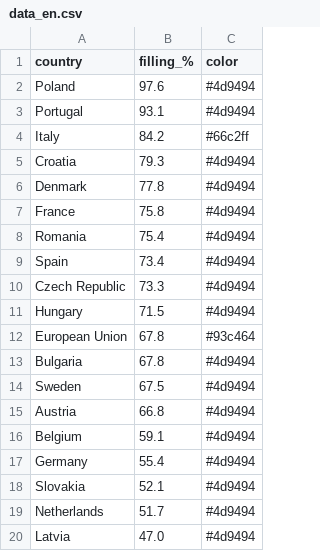
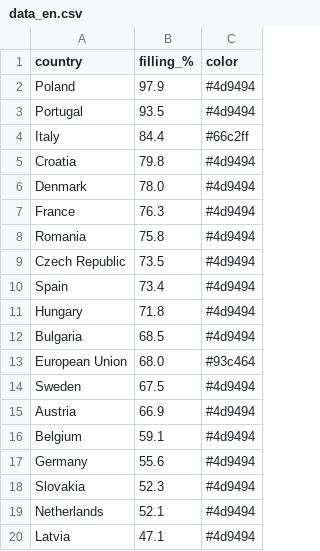
Before and after one commit to sanellia97-lab/stoccaggio-gas-ue, a CSV file: data_en.csv, drawn as a sheet.

```diff
--- a/data_en.csv
+++ b/data_en.csv
@@ -1,20 +1,20 @@
 country,filling_%,color
-Poland,97.6,#4d9494
-Portugal,93.1,#4d9494
-Italy,84.2,#66c2ff
-Croatia,79.3,#4d9494
-Denmark,77.8,#4d9494
-France,75.8,#4d9494
-Romania,75.4,#4d9494
+Poland,97.9,#4d9494
+Portugal,93.5,#4d9494
+Italy,84.4,#66c2ff
+Croatia,79.8,#4d9494
+Denmark,78.0,#4d9494
+France,76.3,#4d9494
+Romania,75.8,#4d9494
+Czech Republic,73.5,#4d9494
 Spain,73.4,#4d9494
-Czech Republic,73.3,#4d9494
-Hungary,71.5,#4d9494
-European Union,67.8,#93c464
-Bulgaria,67.8,#4d9494
+Hungary,71.8,#4d9494
+Bulgaria,68.5,#4d9494
+European Union,68.0,#93c464
 Sweden,67.5,#4d9494
-Austria,66.8,#4d9494
+Austria,66.9,#4d9494
 Belgium,59.1,#4d9494
-Germany,55.4,#4d9494
-Slovakia,52.1,#4d9494
-Netherlands,51.7,#4d9494
-Latvia,47.0,#4d9494
+Germany,55.6,#4d9494
+Slovakia,52.3,#4d9494
+Netherlands,52.1,#4d9494
+Latvia,47.1,#4d9494
```
Also changed, not shown: data.csv, 2 other files.
